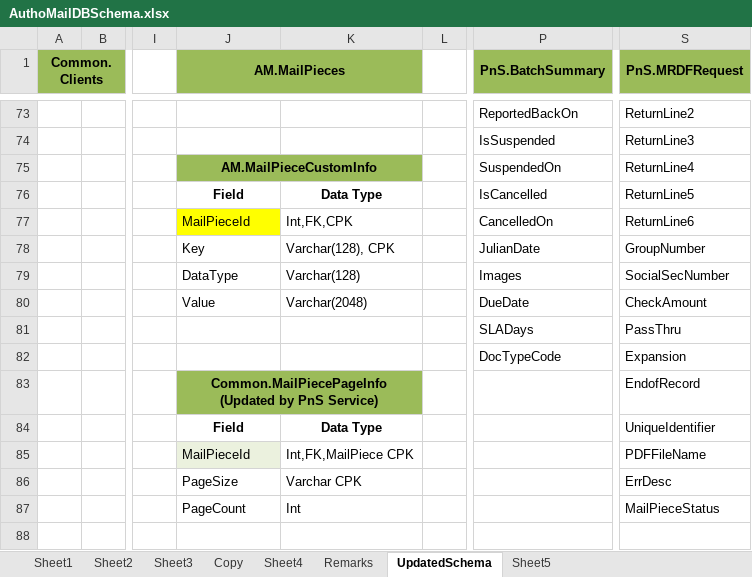
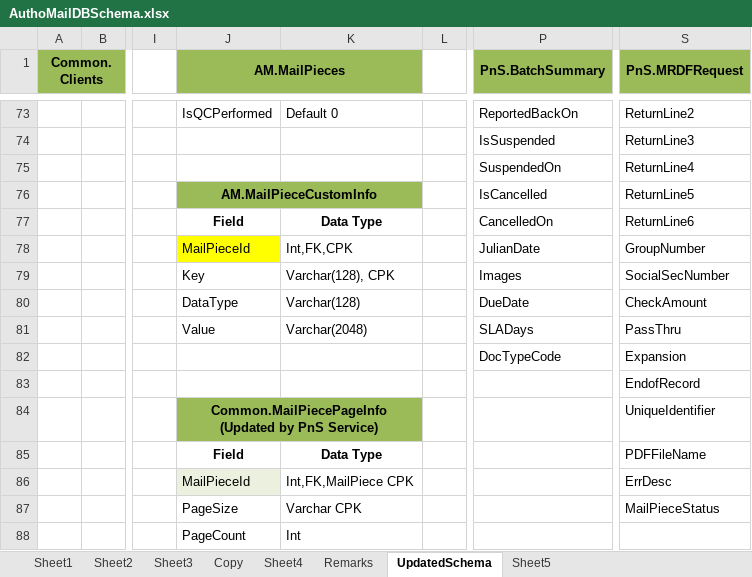
Before and after one commit to kaushikraj302000-glitch/AuthoMail-Cotality, an Excel workbook: docs/design/AuthoMailDBSchema.xlsx, sheet UpdatedSchema, drawn as a sheet; only a part is shown, gaps mark what is left out; values as stored, in another font and other column widths than the file's, no borders; removed rows and columns are numbered as before the commit, all else as after; rows hold the shown columns only; the diff covers the shown part only; the diff names each change by its address in the sheet, - before the commit and + after, or states it on an @@ line.

Commit message:
added column CoRcptOrganization in mailpieces table of db schema excel

```diff
--- a/docs/design/AuthoMailDBSchema.xlsx (sheet UpdatedSchema)
+++ b/docs/design/AuthoMailDBSchema.xlsx (sheet UpdatedSchema)
-J73 (AM.MailPieces): (empty)
+J73 (AM.MailPieces): IsQCPerformed
-K73: (empty)
+K73: Default 0
-J75 (AM.MailPieces): AM.MailPieceCustomInfo
+J75 (AM.MailPieces): (empty)
-J75:K75 fill: #9BBB59
+J75:K75 fill: none
-J75:K75 merged
+row 76:  |  |  | AM.MailPieceCustomInfo |  |  | IsCancelled | ReturnLine5
-P77 (PnS.BatchSummary): IsCancelled
+P77 (PnS.BatchSummary): CancelledOn
-S77 (PnS.MRDFRequest): ReturnLine5
+S77 (PnS.MRDFRequest): ReturnLine6
-P78 (PnS.BatchSummary): CancelledOn
+P78 (PnS.BatchSummary): JulianDate
-S78 (PnS.MRDFRequest): ReturnLine6
+S78 (PnS.MRDFRequest): GroupNumber
-row 78:  |  |  | Key | Varchar(128), CPK |  | JulianDate | GroupNumber
-J79 (AM.MailPieces): DataType
+J79 (AM.MailPieces): Key
-K79: Varchar(128)
+K79: Varchar(128), CPK
-J80 (AM.MailPieces): Value
+J80 (AM.MailPieces): DataType
-K80: Varchar(2048)
+K80: Varchar(128)
-J81 (AM.MailPieces): (empty)
+J81 (AM.MailPieces): Value
-K81: (empty)
+K81: Varchar(2048)
+row 83:  |  |  |  |  |  |  | EndofRecord
-S84 (PnS.MRDFRequest): EndofRecord
+S84 (PnS.MRDFRequest): UniqueIdentifier
-S85 (PnS.MRDFRequest): UniqueIdentifier
+S85 (PnS.MRDFRequest): PDFFileName
-S86 (PnS.MRDFRequest): PDFFileName
+S86 (PnS.MRDFRequest): ErrDesc
-S87 (PnS.MRDFRequest): ErrDesc
+S87 (PnS.MRDFRequest): MailPieceStatus
-S88 (PnS.MRDFRequest): MailPieceStatus
+S88 (PnS.MRDFRequest): (empty)
```
Also changed, not shown: 63 edited cells elsewhere in this sheet.
